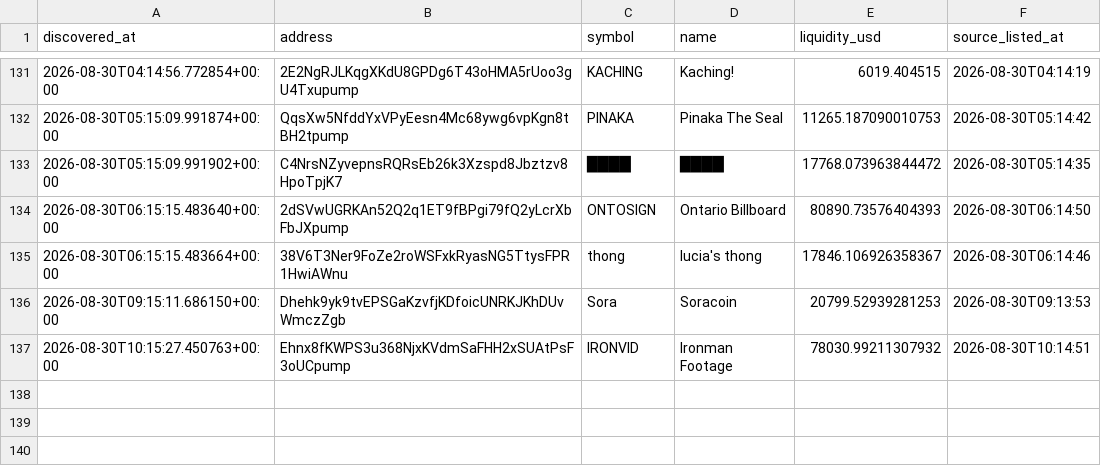
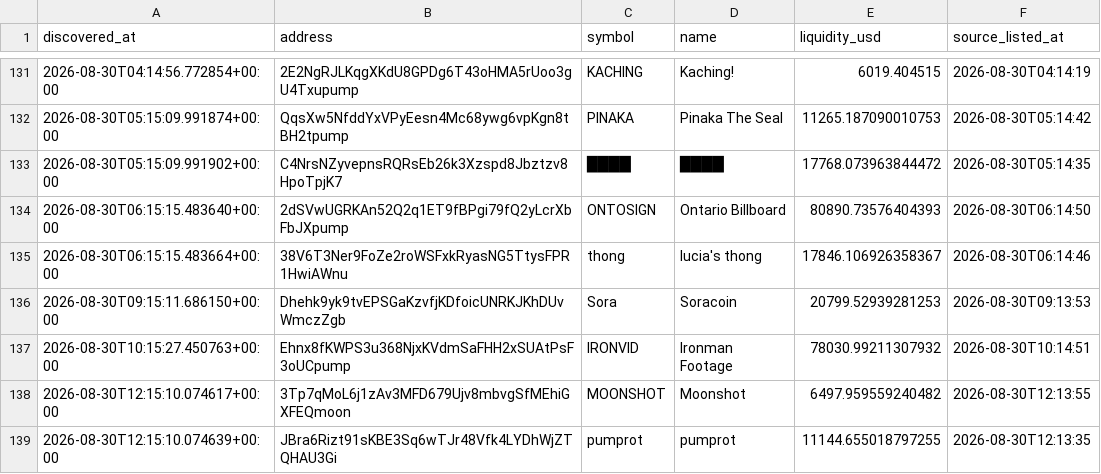
Before and after one commit to abdulrazakusman1029-ux/Nova, a CSV file: data/candidates.csv, drawn as a sheet; only a part is shown, gaps mark what is left out.

```diff
--- a/data/candidates.csv
+++ b/data/candidates.csv
@@ -139 +139,3 @@ discovered_at,address,symbol,name,liquidity_usd,source_listed_at
 2026-08-30T10:15:27.450763+00:00,Ehnx8fKWPS3u368NjxKVdmSaFHH2xSUAtPsF3oUCpump,IRONVID,Ironman Footage,78030.99211307932,2026-08-30T10:14:51
+2026-08-30T12:15:10.074617+00:00,3Tp7qMoL6j1zAv3MFD679Ujv8mbvgSfMEhiGXFEQmoon,MOONSHOT,Moonshot,6497.959559240482,2026-08-30T12:13:55
+2026-08-30T12:15:10.074639+00:00,JBra6Rizt91sKBE3Sq6wTJr48Vfk4LYDhWjZTQHAU3Gi,pumprot,pumprot,11144.655018797255,2026-08-30T12:13:35
```
Also changed, not shown: 2 other files.
